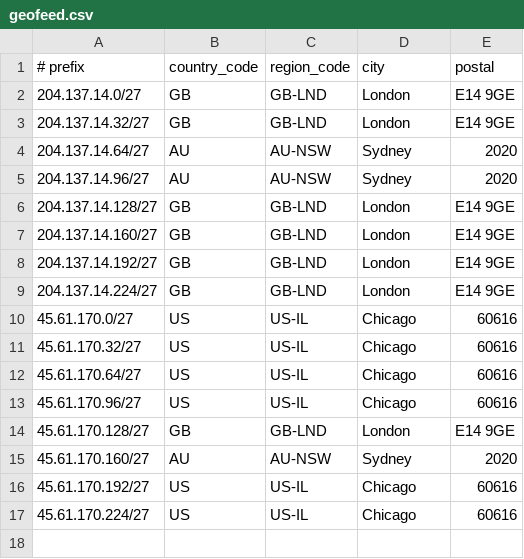
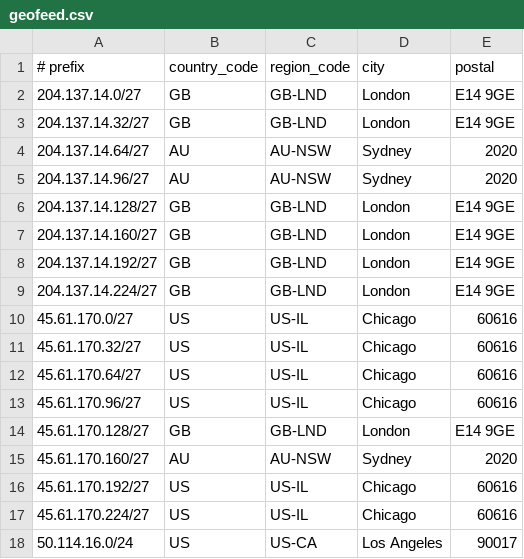
Before and after one commit to Atomic-Networks/Atomic-Geofeed, a CSV file: geofeed.csv, drawn as a sheet.

Commit message:
Update geofeed.csv

```diff
--- a/geofeed.csv
+++ b/geofeed.csv
@@ -17 +17,2 @@
 45.61.170.224/27,US,US-IL,Chicago,60616
+50.114.16.0/24,US,US-CA,Los Angeles,90017
```
